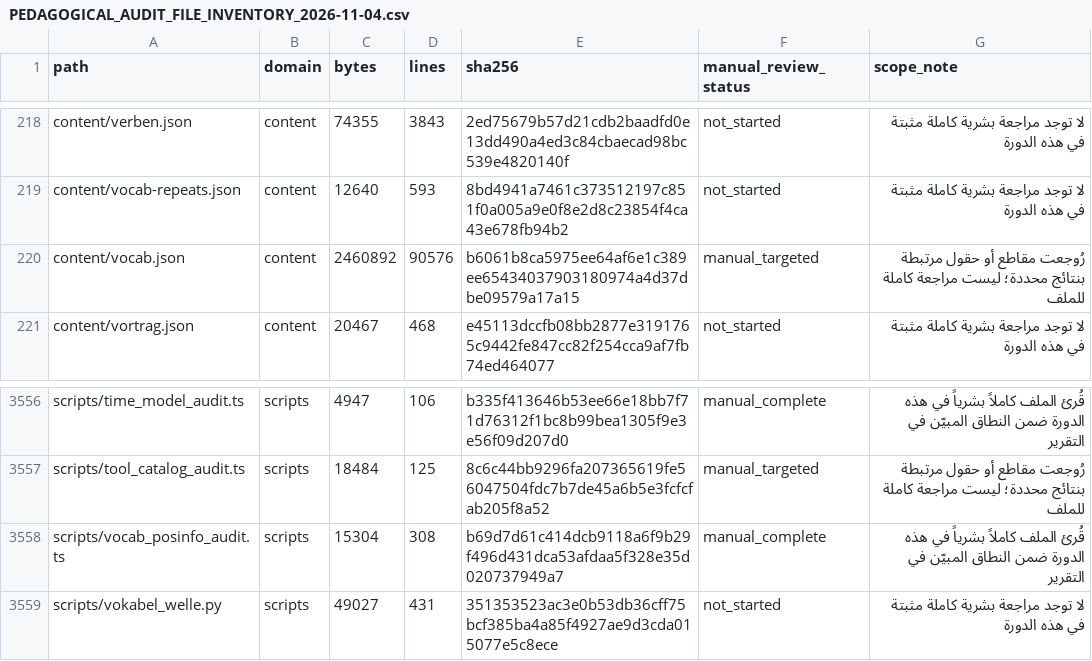
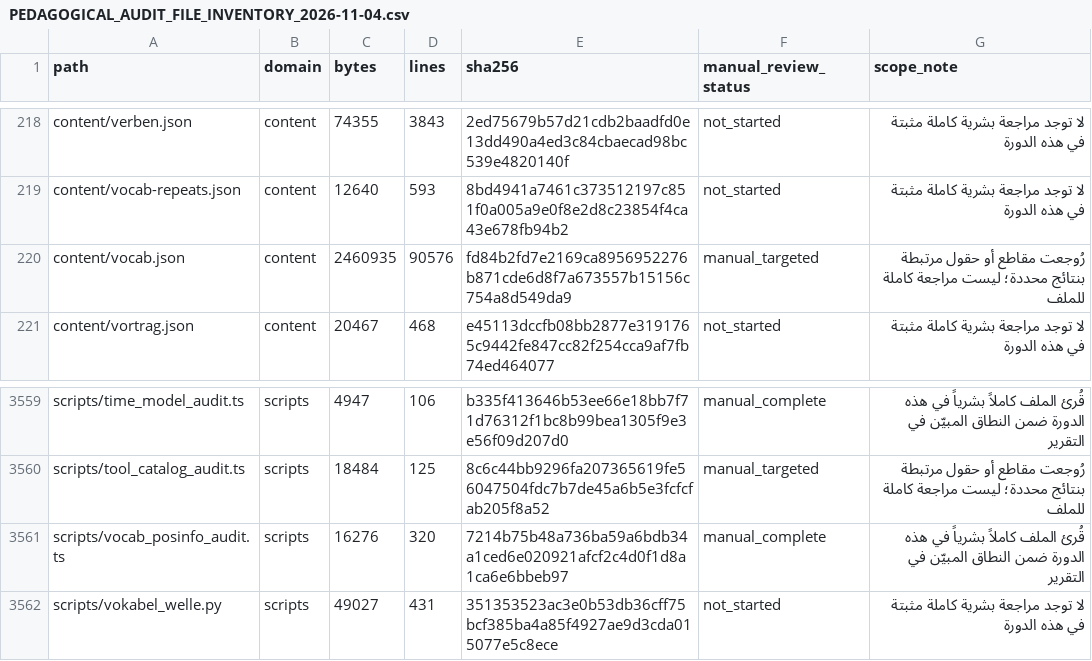
Before and after one commit to naderba69/wegb2, a CSV file: docs/PEDAGOGICAL_AUDIT_FILE_INVENTORY_2026-11-04.csv, drawn as a sheet; only a part is shown, gaps mark what is left out; the diff covers the shown part only.

```diff
--- a/docs/PEDAGOGICAL_AUDIT_FILE_INVENTORY_2026-11-04.csv
+++ b/docs/PEDAGOGICAL_AUDIT_FILE_INVENTORY_2026-11-04.csv
@@ -219,3 +219,3 @@ content/verben.json,content,74355,3843,2ed75679b57d21cdb2baadfd0e13dd490a4ed3c84
 content/vocab-repeats.json,content,12640,593,8bd4941a7461c373512197c851f0a005a9e0f8e2d8c23854f4ca43e678fb94b2,not_started,لا توجد مراجعة بشرية كاملة مثبتة في هذه الدورة
-content/vocab.json,content,2460892,90576,b6061b8ca5975ee64af6e1c389ee65434037903180974a4d37dbe09579a17a15,manual_targeted,رُوجعت مقاطع أو حقول مرتبطة بنتائج محددة؛ ليست مراجعة كاملة للملف
+content/vocab.json,content,2460935,90576,fd84b2fd7e2169ca8956952276b871cde6d8f7a673557b15156c754a8d549da9,manual_targeted,رُوجعت مقاطع أو حقول مرتبطة بنتائج محددة؛ ليست مراجعة كاملة للملف
 content/vortrag.json,content,20467,468,e45113dccfb08bb2877e3191765c9442fe847cc82f254cca9af7fb74ed464077,not_started,لا توجد مراجعة بشرية كاملة مثبتة في هذه الدورة
@@ -3557,3 +3560,3 @@ scripts/time_model_audit.ts,scripts,4947,106,b335f413646b53ee66e18bb7f71d76312f1
 scripts/tool_catalog_audit.ts,scripts,18484,125,8c6c44bb9296fa207365619fe56047504fdc7b7de45a6b5e3fcfcfab205f8a52,manual_targeted,رُوجعت مقاطع أو حقول مرتبطة بنتائج محددة؛ ليست مراجعة كاملة للملف
-scripts/vocab_posinfo_audit.ts,scripts,15304,308,b69d7d61c414dcb9118a6f9b29f496d431dca53afdaa5f328e35d020737949a7,manual_complete,قُرئ الملف كاملاً بشرياً في هذه الدورة ضمن النطاق المبيّن في التقرير
+scripts/vocab_posinfo_audit.ts,scripts,16276,320,7214b75b48a736ba59a6bdb34a1ced6e020921afcf2c4d0f1d8a1ca6e6bbeb97,manual_complete,قُرئ الملف كاملاً بشرياً في هذه الدورة ضمن النطاق المبيّن في التقرير
 scripts/vokabel_welle.py,scripts,49027,431,351353523ac3e0b53db36cff75bcf385ba4a85f4927ae9d3cda015077e5c8ece,not_started,لا توجد مراجعة بشرية كاملة مثبتة في هذه الدورة
```
Also changed, not shown: 3 added rows and 16 edited cells elsewhere in this file, 11 other files.
